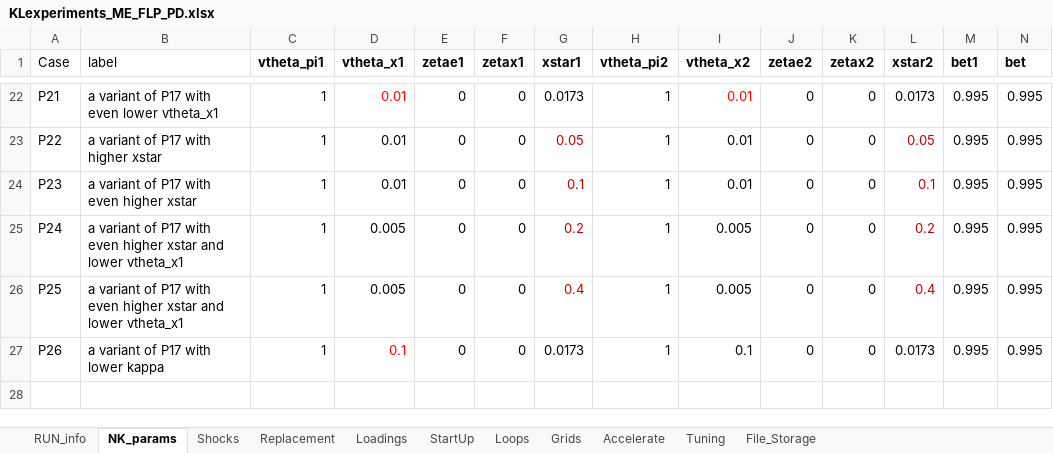
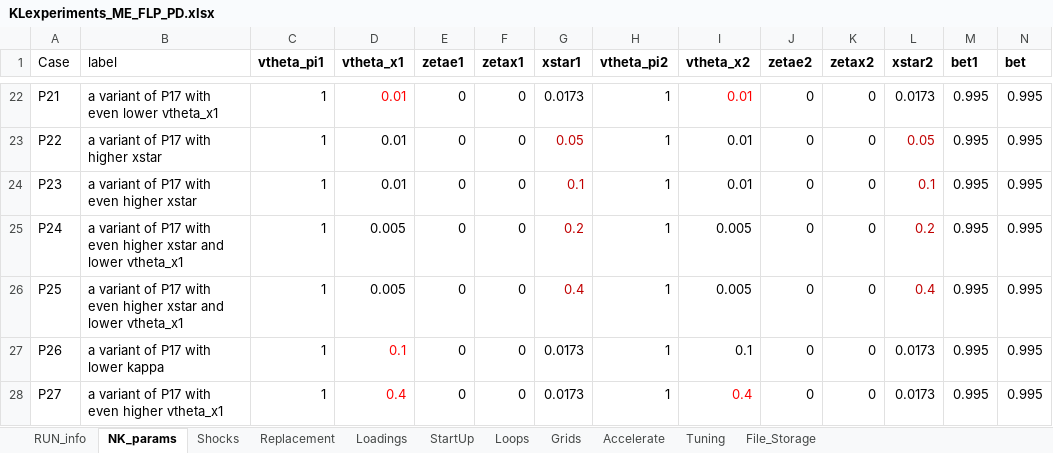
Before and after one commit to yangluust/ME3CodeAI, an Excel workbook: KLexperiments_ME_FLP_PD.xlsx, sheet NK_params, drawn as a sheet; only a part is shown, gaps mark what is left out; values as stored, in another font and other column widths than the file's, no borders; rows hold the shown columns only; the diff names each change by its address in the sheet, - before the commit and + after, or states it on an @@ line.

```diff
--- a/KLexperiments_ME_FLP_PD.xlsx (sheet NK_params)
+++ b/KLexperiments_ME_FLP_PD.xlsx (sheet NK_params)
+row 28: P27 | a variant of P17 with even higher vtheta_x1 | 1 | 0.4 | 0 | 0 | 0.0173 | 1 | 0.4 | 0 | 0 | 0.0173 | 0.995 | 0.995
```
Also changed, not shown: sheet RUN_info, sheet Shocks, 7 other files.
